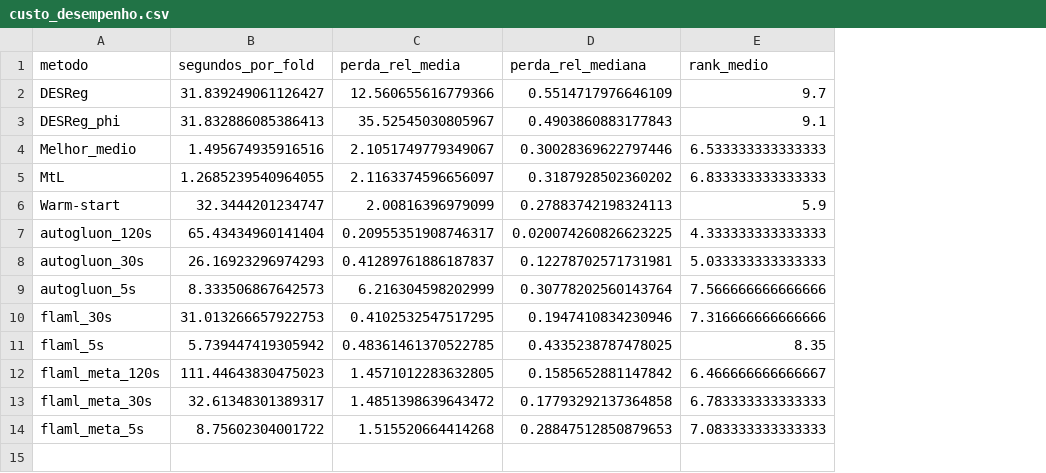
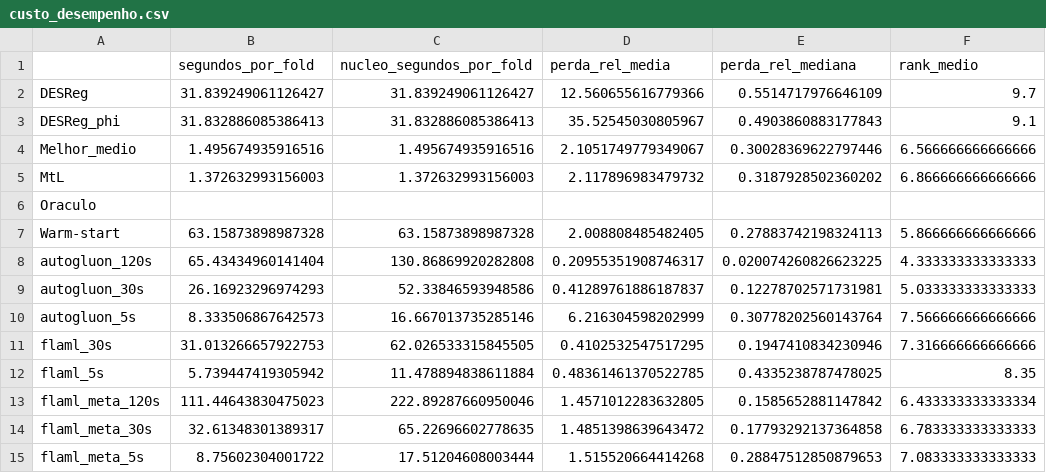
Before and after one commit to carloshendvpm/projeto01-mtl, a CSV file: pratica-04/resultados/custo_desempenho.csv, drawn as a sheet; addresses are those after the commit; the diff names each change by its address in the sheet, - before the commit and + after, or states it on an @@ line.

```diff
--- a/pratica-04/resultados/custo_desempenho.csv
+++ b/pratica-04/resultados/custo_desempenho.csv
+column C (nucleo_segundos_por_fold), rows 2-5: 31.839249061126427 | 31.832886085386413 | 1.495674935916516 | 1.372632993156003; rows 7-15: 63.15873898987328 | 130.86869920282808 | 52.33846593948586 | 16.667013735285146 | 62.026533315845505 | 11.478894838611884 | 222.89287660950046 | 65.22696602778635 | 17.51204608003444
-A1: metodo
+A1: (empty)
-F4 (rank_medio): 6.533333333333333
+F4 (rank_medio): 6.566666666666666
-B5 (segundos_por_fold): 1.2685239540964055
+B5 (segundos_por_fold): 1.372632993156003
-D5 (perda_rel_media): 2.1163374596656097
+D5 (perda_rel_media): 2.117896983479732
-F5 (rank_medio): 6.833333333333333
+F5 (rank_medio): 6.866666666666666
+row 6: Oraculo
-B7 (segundos_por_fold): 32.3444201234747
+B7 (segundos_por_fold): 63.15873898987328
-D7 (perda_rel_media): 2.00816396979099
+D7 (perda_rel_media): 2.008808485482405
-F7 (rank_medio): 5.9
+F7 (rank_medio): 5.866666666666666
-F13 (rank_medio): 6.466666666666667
+F13 (rank_medio): 6.433333333333334
```
Also changed, not shown: pratica-04/resultados/ganho_automl_por_dataset.csv, pratica-04/resultados/nemenyi_30s.csv, 48 other files.
